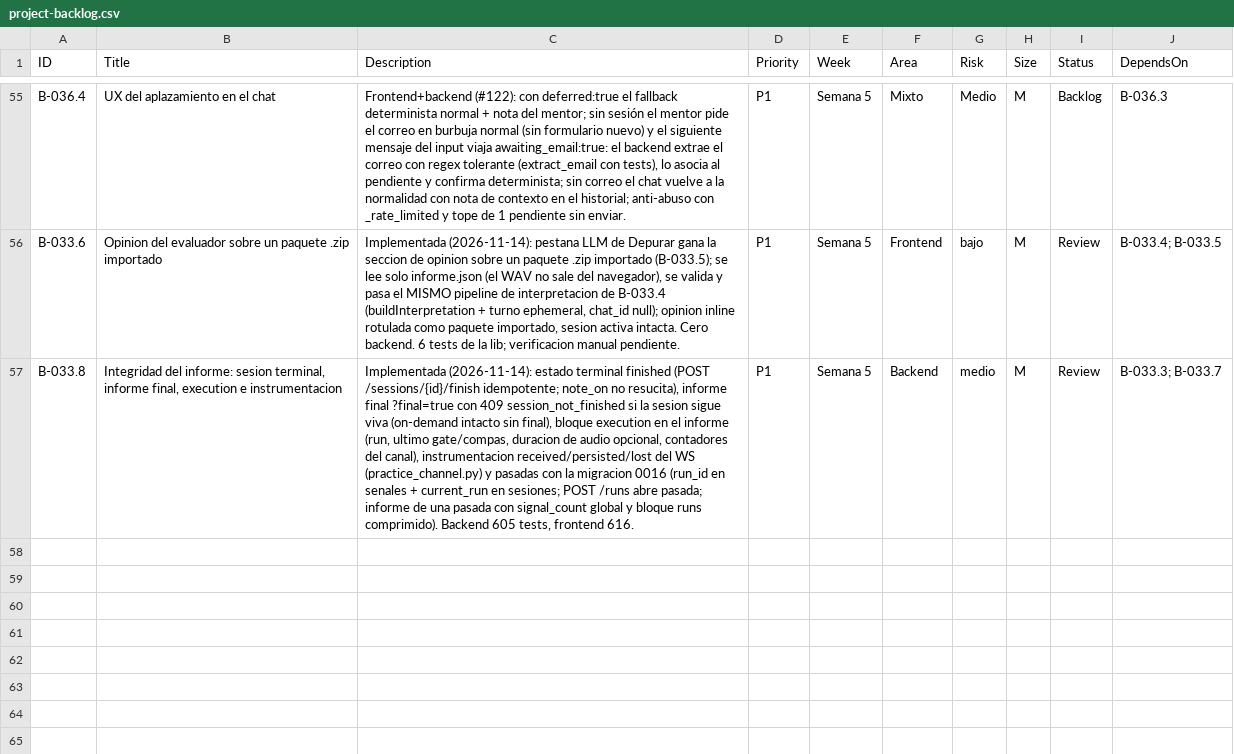
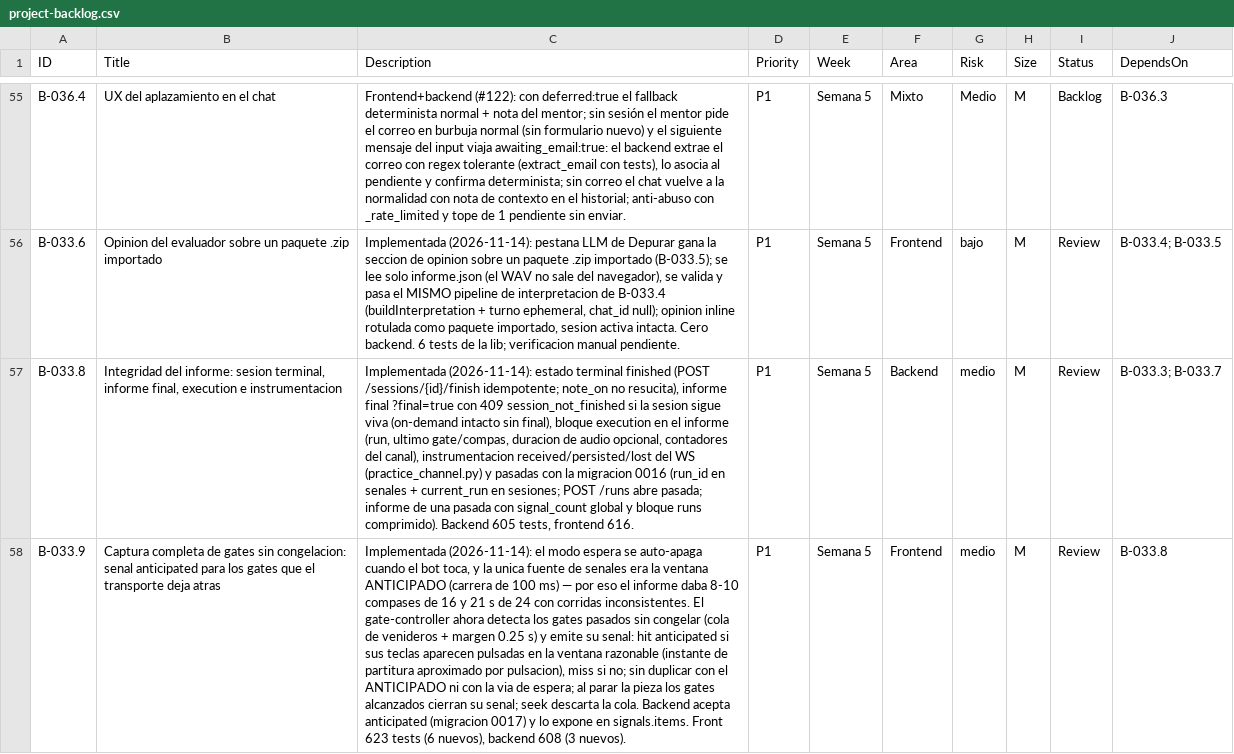
Before and after one commit to andrupax94/PianoMentor-IA, a CSV file: .github_projects/project-backlog.csv, drawn as a sheet; only a part is shown, gaps mark what is left out; the diff names each change by its address in the sheet, - before the commit and + after, or states it on an @@ line.

```diff
--- a/.github_projects/project-backlog.csv
+++ b/.github_projects/project-backlog.csv
+row 58: B-033.9 | Captura completa de gates sin congelacion: senal anticipated para los gates que el transporte deja atras | Implementada (2026-11-14): el modo espera se auto-apaga cuando el bot toca, y la unica fuente de senales era la ventana ANTICIPADO (carrera de 100 ms) — por eso el informe daba 8-10 compases de 16 y 21 s de 24 con corridas inconsistentes. El gate-controller ahora detecta los gates pasados sin congelar (cola de venideros + margen 0.25 s) y emite su senal: hit anticipated si sus teclas aparecen pulsadas en la ventana razonable (instante de partitura aproximado por pulsacion), miss si no; sin duplicar con el ANTICIPADO ni con la via de espera; al parar la pieza los gates alcanzados cierran su senal; seek descarta la cola. Backend acepta anticipated (migracion 0017) y lo expone en signals.items. Front 623 tests (6 nuevos), backend 608 (3 nuevos). | P1 | Semana 5 | Frontend | medio | M | Review | B-033.8
```
Also changed, not shown: docs/architecture/files.csv, 9 other files.
